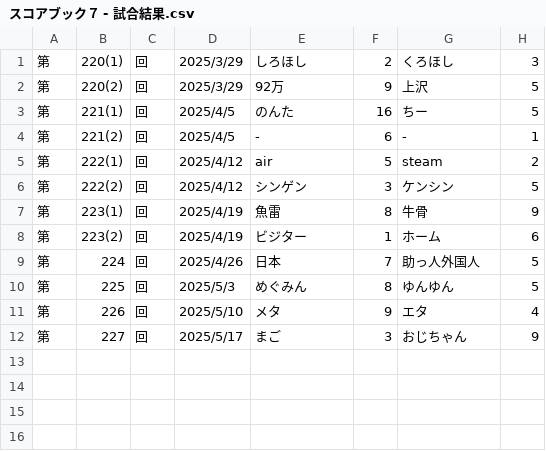
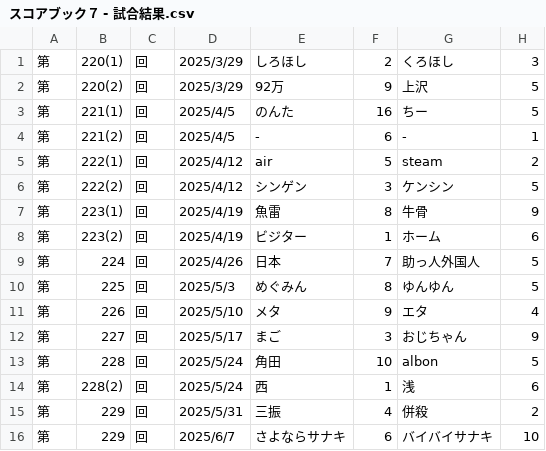
Before and after one commit to hamuheri/YakyubanResult, a CSV file: スコアブック７ - 試合結果.csv, drawn as a sheet.

Commit message:
Add files via upload

```diff
--- a/スコアブック７ - 試合結果.csv
+++ b/スコアブック７ - 試合結果.csv
@@ -12 +12,5 @@
 第,227,回,2025/5/17,まご,3,おじちゃん,9
+第,228,回,2025/5/24,角田,10,albon,5
+第,228(2),回,2025/5/24,西,1,浅,6
+第,229,回,2025/5/31,三振,4,併殺,2
+第,229,回,2025/6/7,さよならサナキ,6,バイバイサナキ,10
```
